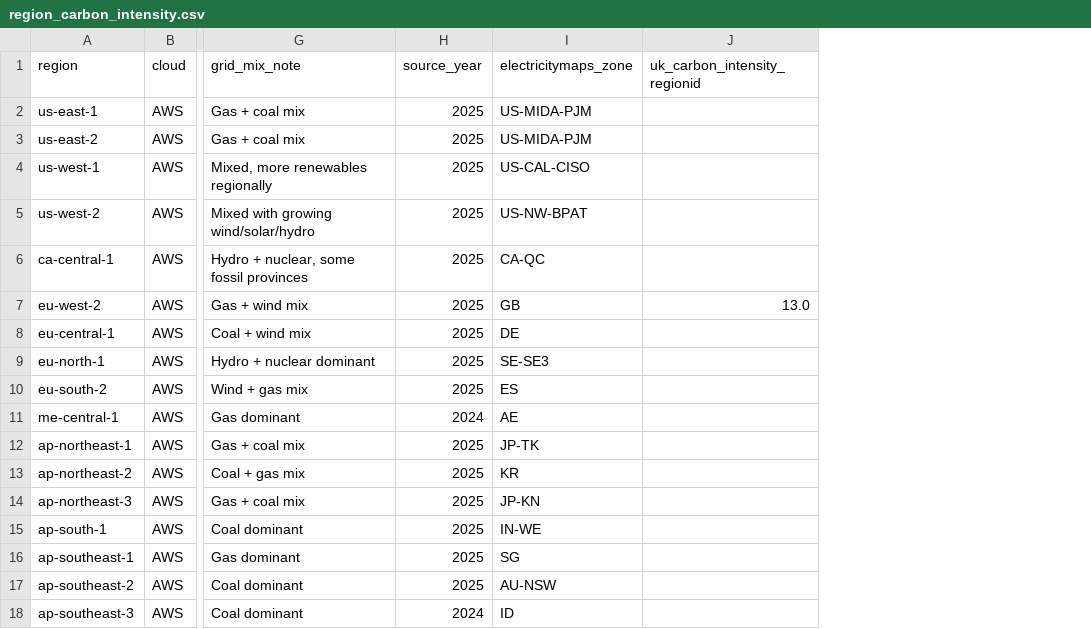
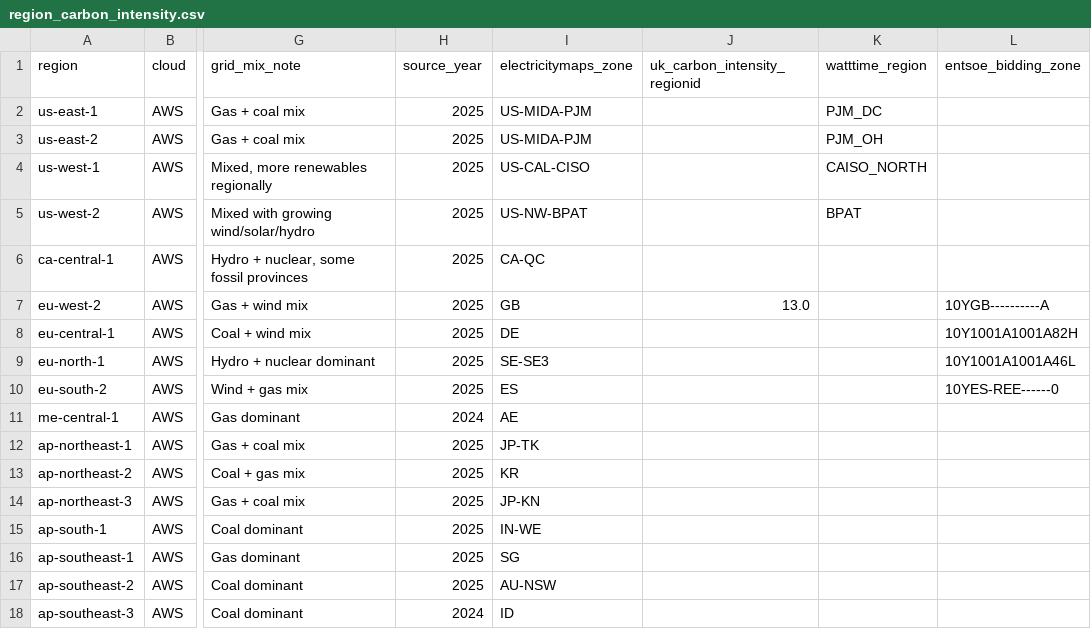
Before and after one commit to masatoshihonda/DataCenterGuardian, a CSV file: data/region_carbon_intensity.csv, drawn as a sheet; only a part is shown, gaps mark what is left out; the diff names each change by its address in the sheet, - before the commit and + after, or states it on an @@ line.

Commit message:
Add WattTime and ENTSO-E as additional live carbon providers
Both hosts (api.watttime.org, web-api.tp.entsoe.eu) were added to the
environment's network allowlist and are now reachable.

- scheduler/live_carbon_watttime.py adds WattTime (US/Canada balancing
  authorities) as a live source. Testing the real endpoints with fake
  credentials caught a real bug pre-ship: the login endpoint is at
  /login, not /v3/login -- the versioned path silently 302-redirects to
  WattTime's docs site instead of erroring, which would have made every
  request quietly fall back to modeled data with no visible failure.
  Fixed to call /login directly; confirmed with a real 403 (bad Basic
  Auth) and a real 401 on /v3/forecast (malformed JWT) that both
  endpoints and the auth handshake are correct. The authenticated
  payload shape is still unverified (no real account in this build).

- scheduler/live_carbon_entsoe.py adds ENTSO-E (EU bidding zones).
  Unlike the other providers, ENTSO-E's generation-by-fuel-type document
  (A75/Realised) is actual historical data, not a forecast -- so instead
  of pretending to forecast, this client fetches the most recent real
  generation mix, converts it to gCO2/kWh via published IPCC AR5 WG3
  emission-intensity factors, and uses that single real reading to
  re-anchor the modeled diurnal curve's mean while keeping its shape.
  An unauthenticated request with the real query parameters returns a
  well-formed XML auth-failure document, confirming the request shape;
  the actual-generation XML shape is unverified without a real token.

- optimizer.py's per-region provider chain now tries, in order: UK
  Carbon Intensity (verified, eu-west-2 only) -> WattTime -> ENTSO-E ->
  Electricity Maps -> modeled curve.
- data/regions.py gains watttime_region (best-effort) and
  entsoe_bidding_zone (stable published EIC codes) per region.
- Explorer page's "Live carbon data" expander gets three side-by-side
  credential inputs; data/README.md documents what's verified vs. not.

```diff
--- a/data/region_carbon_intensity.csv
+++ b/data/region_carbon_intensity.csv
+column K (watttime_region), rows 2-5: PJM_DC | PJM_OH | CAISO_NORTH | BPAT
+column L (entsoe_bidding_zone), rows 7-10: 10YGB----------A | 10Y1001A1001A82H | 10Y1001A1001A46L | 10YES-REE------0
```
Also changed, not shown: 7 other files.
